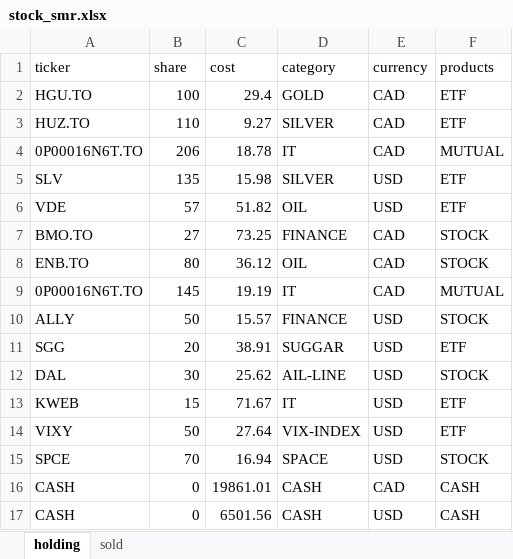
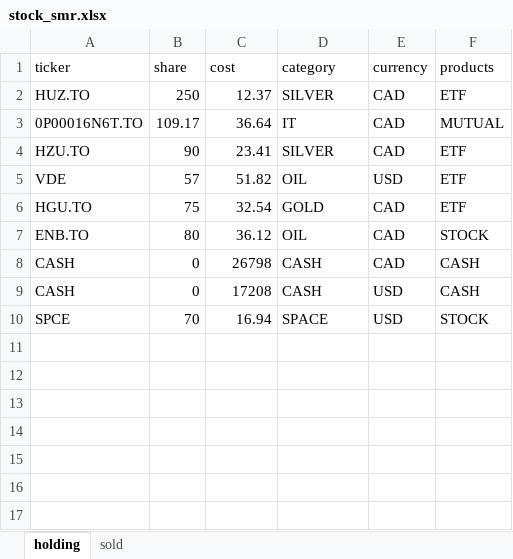
Before and after one commit to jinfeijoy/StockDynamicReport, an Excel workbook: stock_smr.xlsx, sheet holding, drawn as a sheet; values as stored, in another font and other column widths than the file's, no borders; removed rows and columns are numbered as before the commit, all else as after; the diff names each change by its address in the sheet, - before the commit and + after, or states it on an @@ line.

```diff
--- a/stock_smr.xlsx (sheet holding)
+++ b/stock_smr.xlsx (sheet holding)
-row 2: HGU.TO | 100 | 29.4 | GOLD | CAD | ETF
-B2 (share): 110
+B2 (share): 250
-C2 (cost): 9.27
+C2 (cost): 12.37
-B3 (share): 206
+B3 (share): 109.17
-C3 (cost): 18.78
+C3 (cost): 36.64
-row 5: SLV | 135 | 15.98 | SILVER | USD | ETF
+row 4: HZU.TO | 90 | 23.41 | SILVER | CAD | ETF
-row 7: BMO.TO | 27 | 73.25 | FINANCE | CAD | STOCK
+row 6: HGU.TO | 75 | 32.54 | GOLD | CAD | ETF
-row 9: 0P00016N6T.TO | 145 | 19.19 | IT | CAD | MUTUAL
-row 10: ALLY | 50 | 15.57 | FINANCE | USD | STOCK
-row 11: SGG | 20 | 38.91 | SUGGAR | USD | ETF
-row 12: DAL | 30 | 25.62 | AIL-LINE | USD | STOCK
-row 13: KWEB | 15 | 71.67 | IT | USD | ETF
-row 14: VIXY | 50 | 27.64 | VIX-INDEX | USD | ETF
+row 8: CASH | 0 | 26798 | CASH | CAD | CASH
+row 9: CASH | 0 | 17208 | CASH | USD | CASH
-row 16: CASH | 0 | 19861.01 | CASH | CAD | CASH
-row 17: CASH | 0 | 6501.56 | CASH | USD | CASH
```
Also changed, not shown: 3 other files.
